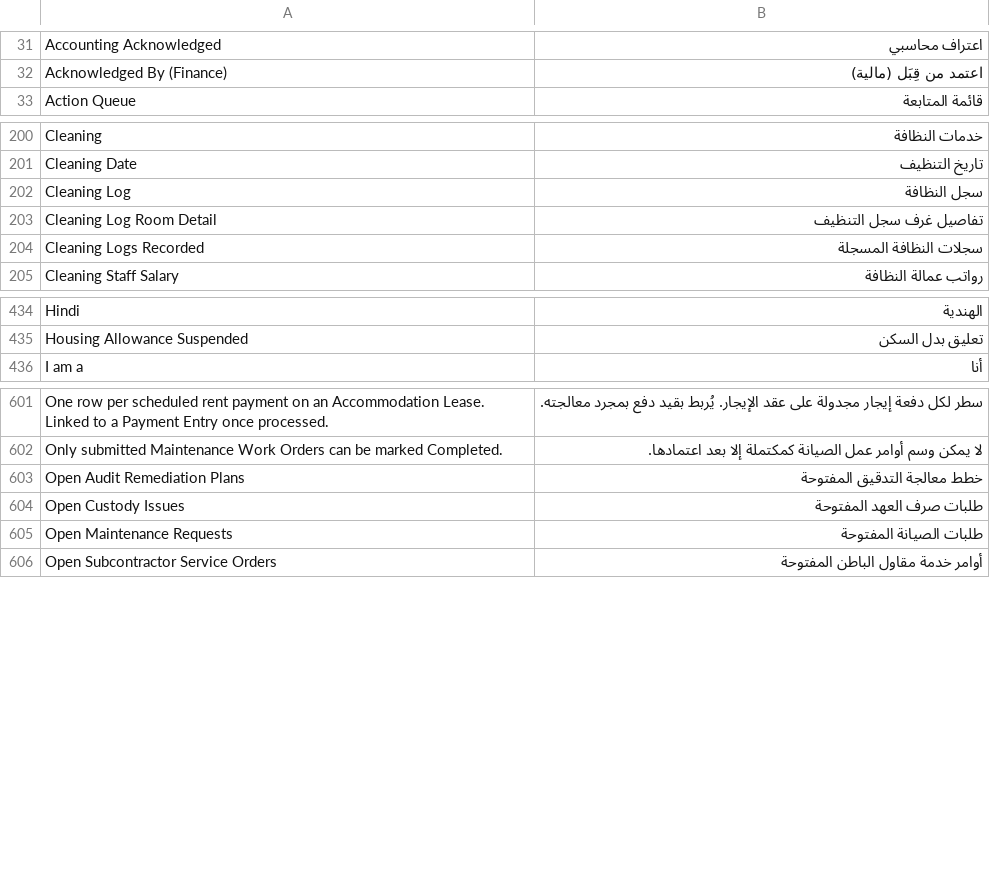
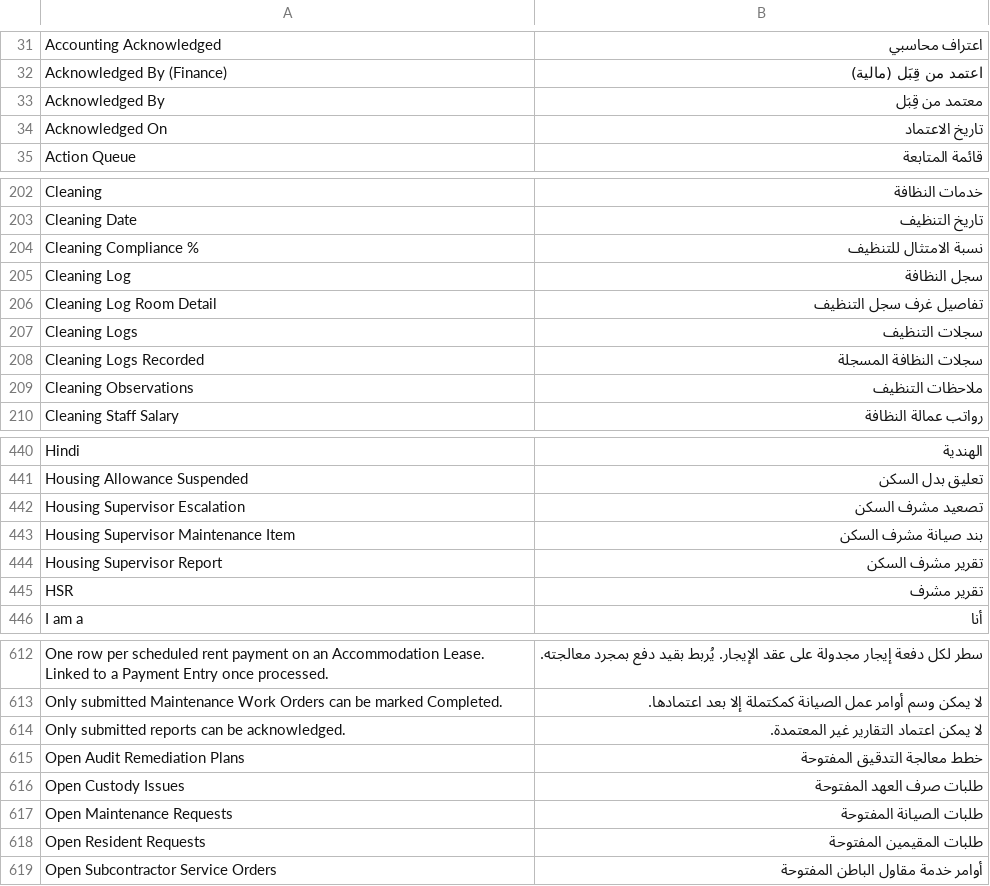
Before and after one commit to iabodysa/apex, a CSV file: apex_habitat/translations/ar.csv, drawn as a sheet; only a part is shown, gaps mark what is left out; the diff covers the shown part only; the diff names each change by its address in the sheet, - before the commit and + after, or states it on an @@ line.

```diff
--- a/apex_habitat/translations/ar.csv
+++ b/apex_habitat/translations/ar.csv
+row 33: Acknowledged By | معتمد من قِبَل
+row 34: Acknowledged On | تاريخ الاعتماد
+row 204: Cleaning Compliance % | نسبة الامتثال للتنظيف
+row 207: Cleaning Logs | سجلات التنظيف
+row 209: Cleaning Observations | ملاحظات التنظيف
+row 442: Housing Supervisor Escalation | تصعيد مشرف السكن
+row 443: Housing Supervisor Maintenance Item | بند صيانة مشرف السكن
+row 444: Housing Supervisor Report | تقرير مشرف السكن
+row 445: HSR | تقرير مشرف
+row 614: Only submitted reports can be acknowledged. | لا يمكن اعتماد التقارير غير المعتمدة.
+row 618: Open Resident Requests | طلبات المقيمين المفتوحة
```
Also changed, not shown: 12 added rows elsewhere in this file, 4 other files.
